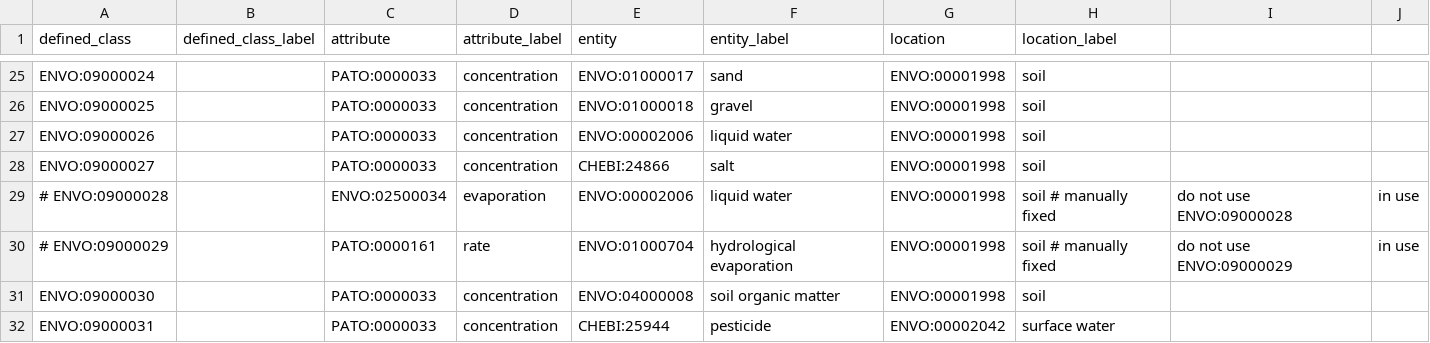
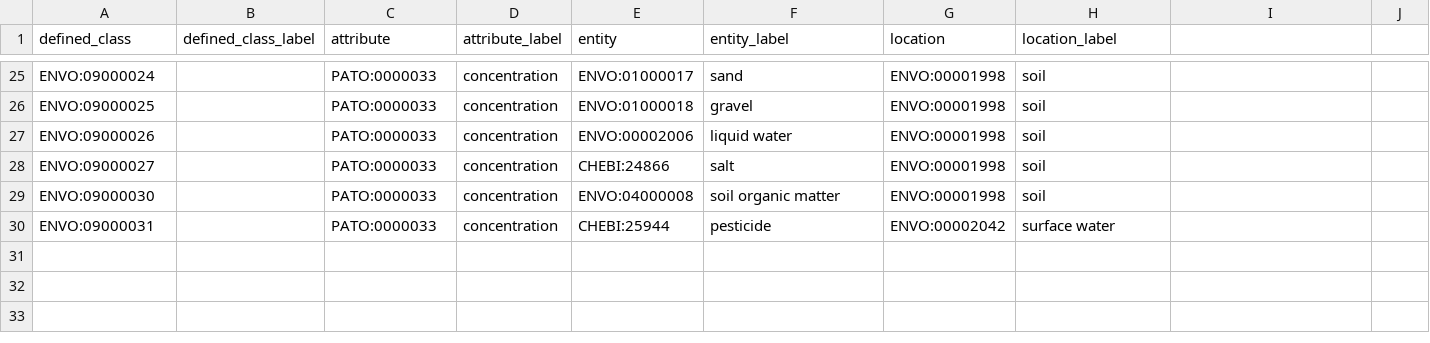
Before and after one commit to EnvironmentOntology/envo, a CSV file: src/envo/modules/entity_attribute_location.csv, drawn as a sheet; only a part is shown, gaps mark what is left out.

Commit message:
DOSDP tools does not support row comments
See https://github.com/INCATools/dosdp-tools/issues/451

```diff
--- a/src/envo/modules/entity_attribute_location.csv
+++ b/src/envo/modules/entity_attribute_location.csv
@@ -28,4 +28,2 @@ ENVO:09000026,,PATO:0000033,concentration,ENVO:00002006,liquid water,ENVO:000019
 ENVO:09000027,,PATO:0000033,concentration,CHEBI:24866,salt,ENVO:00001998,soil
-# ENVO:09000028,,ENVO:02500034,evaporation,ENVO:00002006,liquid water,ENVO:00001998,soil # manually fixed, do not use ENVO:09000028, in use
-# ENVO:09000029,,PATO:0000161,rate,ENVO:01000704,hydrological evaporation,ENVO:00001998,soil # manually fixed, do not use ENVO:09000029, in use
 ENVO:09000030,,PATO:0000033,concentration,ENVO:04000008,soil organic matter,ENVO:00001998,soil
```
